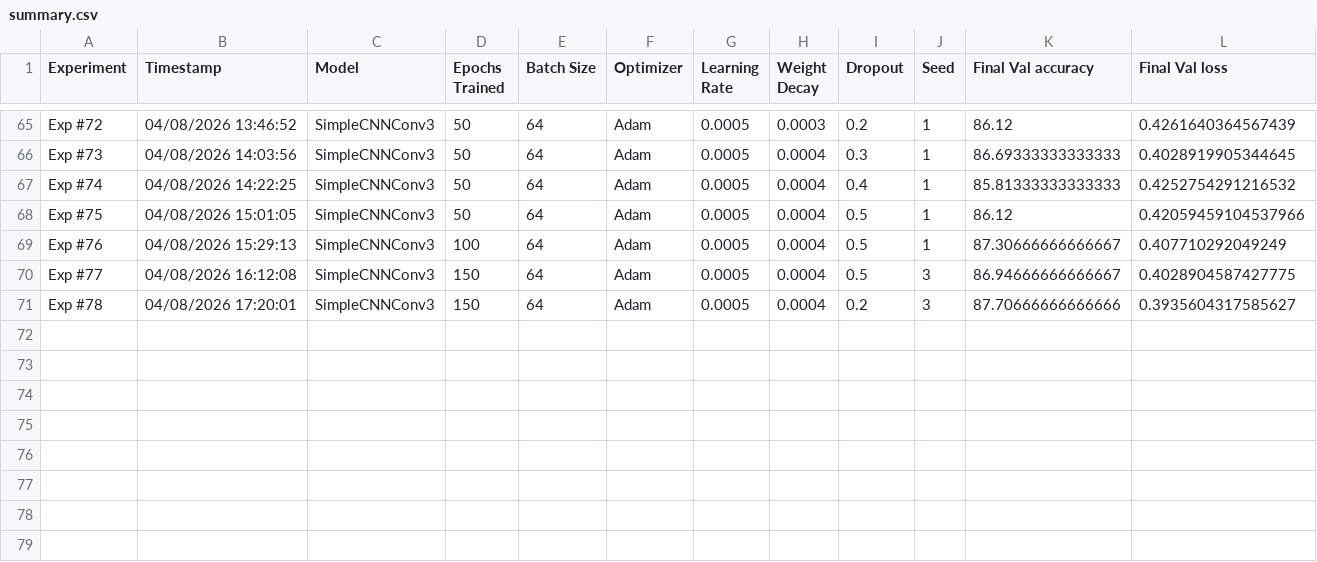
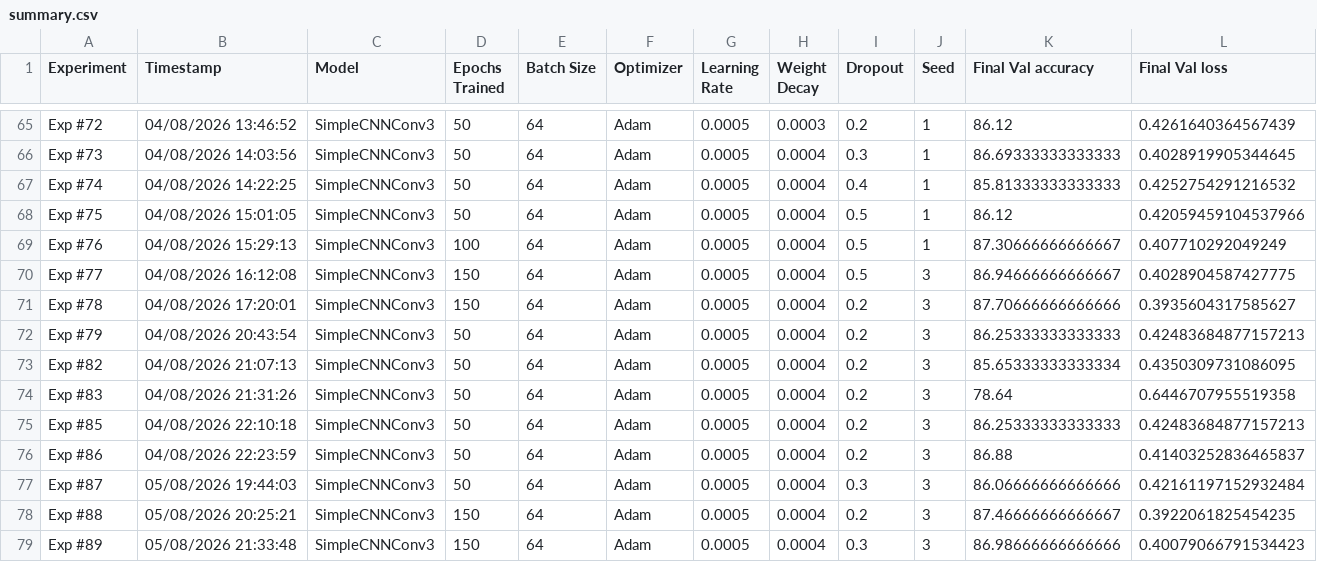
Before and after one commit to mstya/cnn-cifar10-from-scratch, a CSV file: experiments/summary.csv, drawn as a sheet; only a part is shown, gaps mark what is left out; rows hold the shown columns only; the diff names each change by its address in the sheet, - before the commit and + after, or states it on an @@ line.

```diff
--- a/experiments/summary.csv
+++ b/experiments/summary.csv
+row 72: Exp #79 | 04/08/2026 20:43:54 | SimpleCNNConv3 | 50 | 64 | Adam | 0.0005 | 0.0004 | 0.2 | 3 | 86.25333333333333 | 0.42483684877157213
+row 73: Exp #82 | 04/08/2026 21:07:13 | SimpleCNNConv3 | 50 | 64 | Adam | 0.0005 | 0.0004 | 0.2 | 3 | 85.65333333333334 | 0.4350309731086095
+row 74: Exp #83 | 04/08/2026 21:31:26 | SimpleCNNConv3 | 50 | 64 | Adam | 0.0005 | 0.0004 | 0.2 | 3 | 78.64 | 0.6446707955519358
+row 75: Exp #85 | 04/08/2026 22:10:18 | SimpleCNNConv3 | 50 | 64 | Adam | 0.0005 | 0.0004 | 0.2 | 3 | 86.25333333333333 | 0.42483684877157213
+row 76: Exp #86 | 04/08/2026 22:23:59 | SimpleCNNConv3 | 50 | 64 | Adam | 0.0005 | 0.0004 | 0.2 | 3 | 86.88 | 0.41403252836465837
+row 77: Exp #87 | 05/08/2026 19:44:03 | SimpleCNNConv3 | 50 | 64 | Adam | 0.0005 | 0.0004 | 0.3 | 3 | 86.06666666666666 | 0.42161197152932484
+row 78: Exp #88 | 05/08/2026 20:25:21 | SimpleCNNConv3 | 150 | 64 | Adam | 0.0005 | 0.0004 | 0.2 | 3 | 87.46666666666667 | 0.3922061825454235
+row 79: Exp #89 | 05/08/2026 21:33:48 | SimpleCNNConv3 | 150 | 64 | Adam | 0.0005 | 0.0004 | 0.3 | 3 | 86.98666666666666 | 0.40079066791534423
```
Also changed, not shown: 2 other files.
